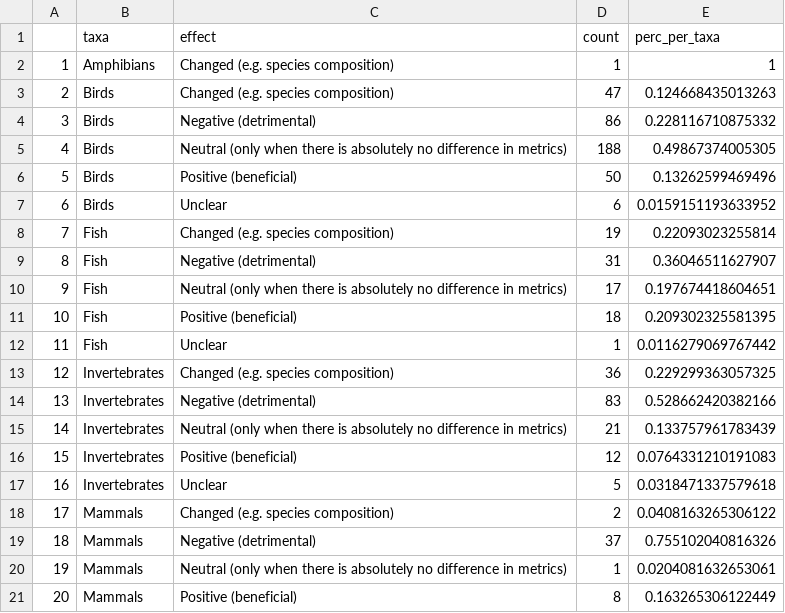
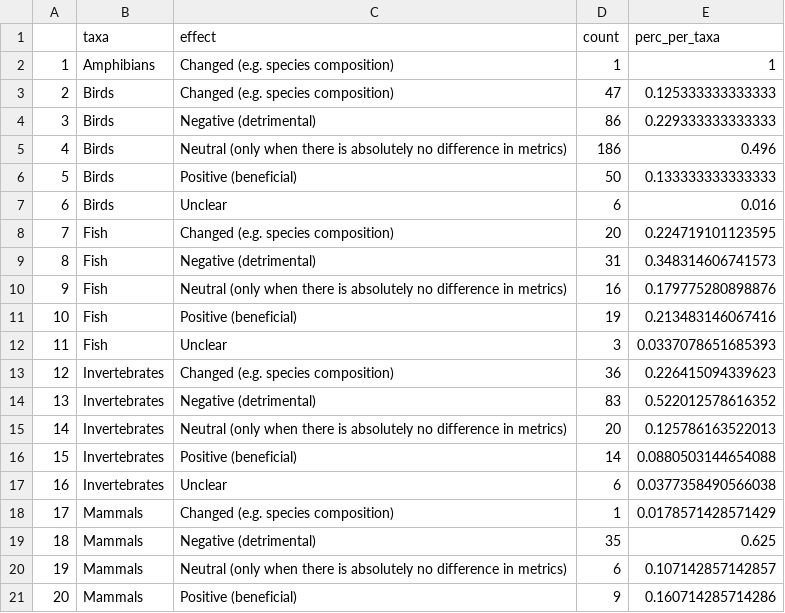
Before and after one commit to hovisci/MCBD, a CSV file: results/survey3_summary_effects_by_taxa.csv, drawn as a sheet; only a part is shown; the diff covers the shown part only; the diff names each change by its address in the sheet, - before the commit and + after, or states it on an @@ line.

```diff
--- a/results/survey3_summary_effects_by_taxa.csv
+++ b/results/survey3_summary_effects_by_taxa.csv
-E3 (perc_per_taxa): 0.124668435013263
+E3 (perc_per_taxa): 0.125333333333333
-E4 (perc_per_taxa): 0.228116710875332
+E4 (perc_per_taxa): 0.229333333333333
-D5 (count): 188
+D5 (count): 186
-E5 (perc_per_taxa): 0.49867374005305
+E5 (perc_per_taxa): 0.496
-E6 (perc_per_taxa): 0.13262599469496
+E6 (perc_per_taxa): 0.133333333333333
-E7 (perc_per_taxa): 0.0159151193633952
+E7 (perc_per_taxa): 0.016
-D8 (count): 19
+D8 (count): 20
-E8 (perc_per_taxa): 0.22093023255814
+E8 (perc_per_taxa): 0.224719101123595
-E9 (perc_per_taxa): 0.36046511627907
+E9 (perc_per_taxa): 0.348314606741573
-D10 (count): 17
+D10 (count): 16
-E10 (perc_per_taxa): 0.197674418604651
+E10 (perc_per_taxa): 0.179775280898876
-D11 (count): 18
+D11 (count): 19
-E11 (perc_per_taxa): 0.209302325581395
+E11 (perc_per_taxa): 0.213483146067416
-D12 (count): 1
+D12 (count): 3
-E12 (perc_per_taxa): 0.0116279069767442
+E12 (perc_per_taxa): 0.0337078651685393
-E13 (perc_per_taxa): 0.229299363057325
+E13 (perc_per_taxa): 0.226415094339623
-E14 (perc_per_taxa): 0.528662420382166
+E14 (perc_per_taxa): 0.522012578616352
-D15 (count): 21
+D15 (count): 20
-E15 (perc_per_taxa): 0.133757961783439
+E15 (perc_per_taxa): 0.125786163522013
-D16 (count): 12
+D16 (count): 14
-E16 (perc_per_taxa): 0.0764331210191083
+E16 (perc_per_taxa): 0.0880503144654088
-D17 (count): 5
+D17 (count): 6
-E17 (perc_per_taxa): 0.0318471337579618
+E17 (perc_per_taxa): 0.0377358490566038
-D18 (count): 2
+D18 (count): 1
-E18 (perc_per_taxa): 0.0408163265306122
+E18 (perc_per_taxa): 0.0178571428571429
-D19 (count): 37
+D19 (count): 35
-E19 (perc_per_taxa): 0.755102040816326
+E19 (perc_per_taxa): 0.625
-D20 (count): 1
+D20 (count): 6
-E20 (perc_per_taxa): 0.0204081632653061
+E20 (perc_per_taxa): 0.107142857142857
-D21 (count): 8
+D21 (count): 9
-E21 (perc_per_taxa): 0.163265306122449
+E21 (perc_per_taxa): 0.160714285714286
```
Also changed, not shown: 2 added rows, 18 edited cells and row numbers in column A elsewhere in this file, data/survey3_cleaned.csv, results/survey3_summary_biodiv_metrics.csv, 10 other files.
